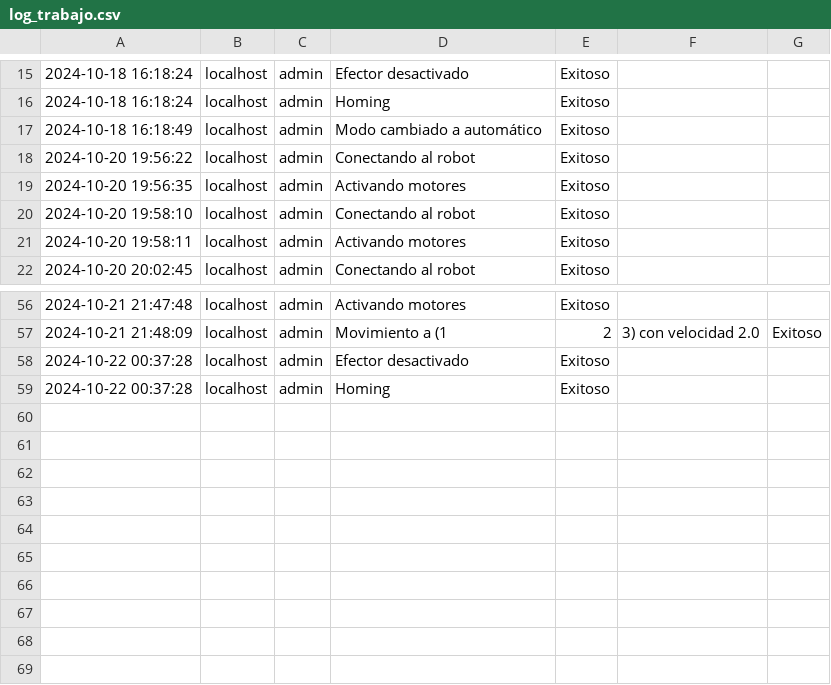
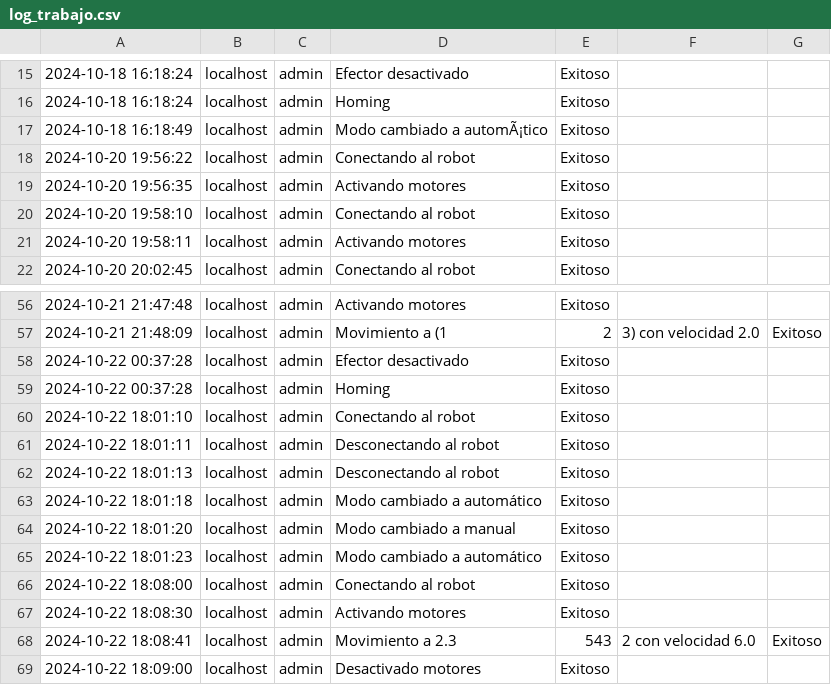
Before and after one commit to AgusHet/Proyecto-POO, a CSV file: log_trabajo.csv, drawn as a sheet; only a part is shown, gaps mark what is left out; the diff names each change by its address in the sheet, - before the commit and + after, or states it on an @@ line.

```diff
--- a/log_trabajo.csv
+++ b/log_trabajo.csv
-D17: Modo cambiado a automático
+D17: Modo cambiado a automÃ¡tico
+row 60: 2024-10-22 18:01:10 | localhost | admin | Conectando al robot | Exitoso
+row 61: 2024-10-22 18:01:11 | localhost | admin | Desconectando al robot | Exitoso
+row 62: 2024-10-22 18:01:13 | localhost | admin | Desconectando al robot | Exitoso
+row 63: 2024-10-22 18:01:18 | localhost | admin | Modo cambiado a automático | Exitoso
+row 64: 2024-10-22 18:01:20 | localhost | admin | Modo cambiado a manual | Exitoso
+row 65: 2024-10-22 18:01:23 | localhost | admin | Modo cambiado a automático | Exitoso
+row 66: 2024-10-22 18:08:00 | localhost | admin | Conectando al robot | Exitoso
+row 67: 2024-10-22 18:08:30 | localhost | admin | Activando motores | Exitoso
+row 68: 2024-10-22 18:08:41 | localhost | admin | Movimiento a 2.3 | 543 | 2 con velocidad 6.0 | Exitoso
+row 69: 2024-10-22 18:09:00 | localhost | admin | Desactivado motores | Exitoso
```
Also changed, not shown: 3 other files.
